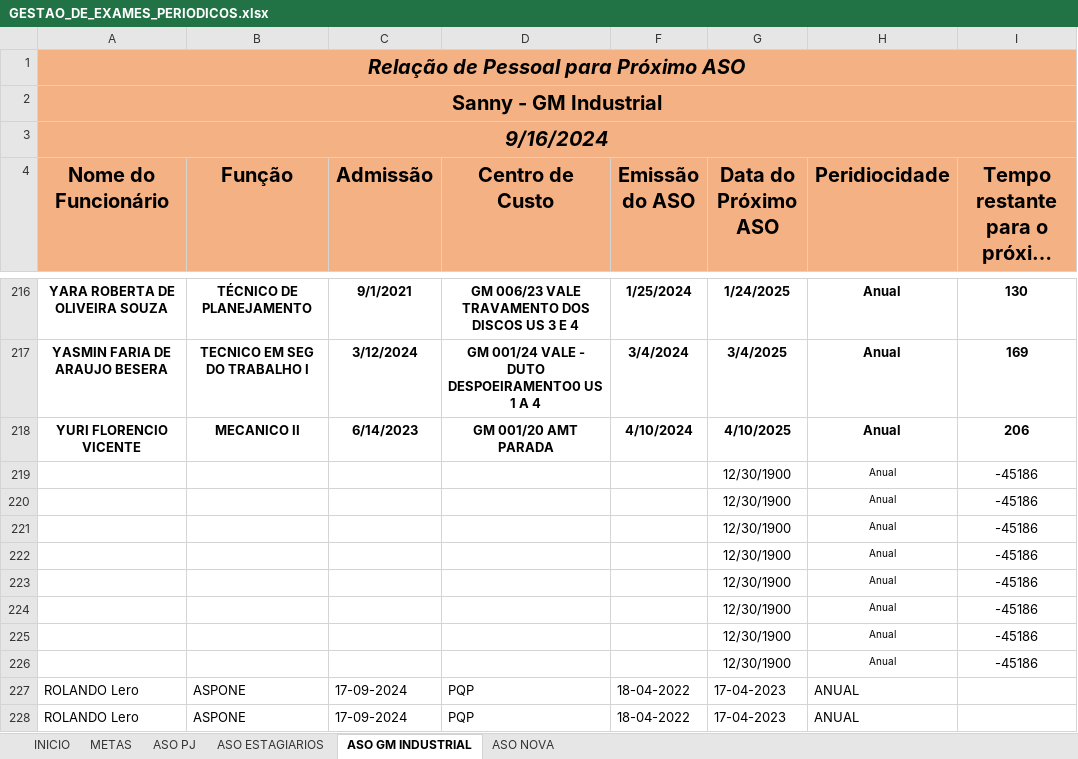
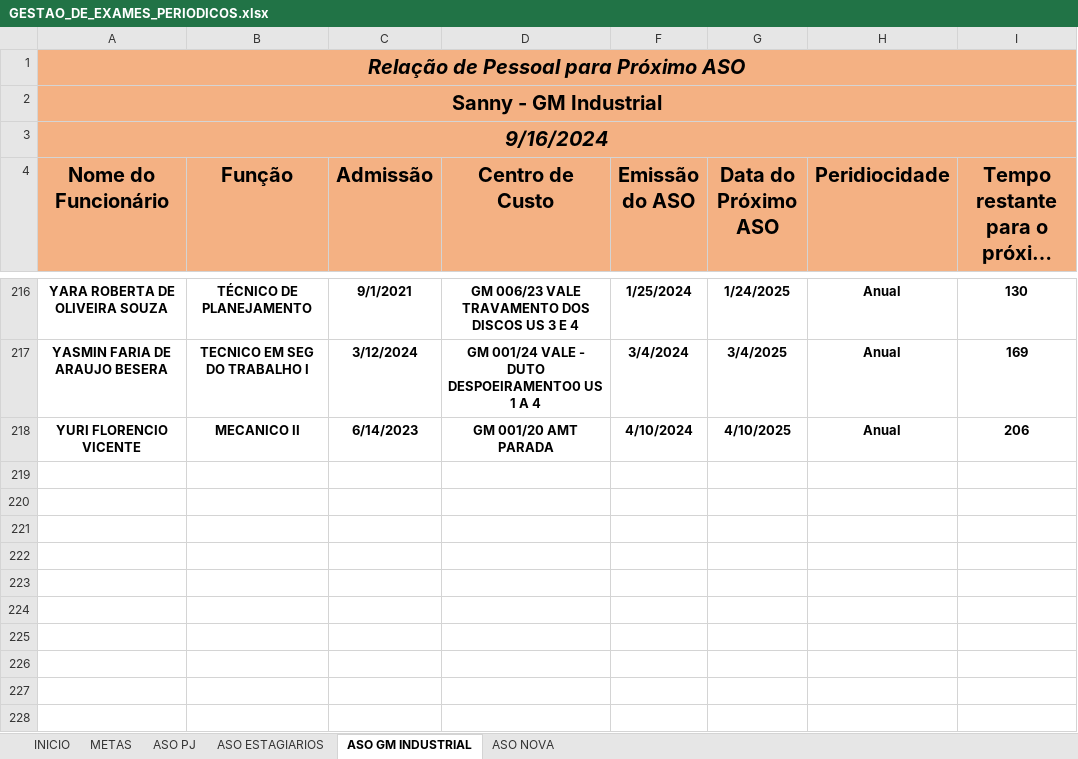
Before and after one commit to Ale-cipriano/EstacioRadPython, an Excel workbook: GESTAO_DE_EXAMES_PERIODICOS.xlsx, sheet ASO GM INDUSTRIAL, drawn as a sheet; only a part is shown, gaps mark what is left out; long unchanged cells end in …; values as stored, in another font and other column widths than the file's, no borders; conditional formats not drawn; the diff names each change by its address in the sheet, - before the commit and + after, or states it on an @@ line.

```diff
--- a/GESTAO_DE_EXAMES_PERIODICOS.xlsx (sheet ASO GM INDUSTRIAL)
+++ b/GESTAO_DE_EXAMES_PERIODICOS.xlsx (sheet ASO GM INDUSTRIAL)
-row 219:  |  |  |  |  | 12/30/1900 | Anual | -45186
-row 220:  |  |  |  |  | 12/30/1900 | Anual | -45186
-row 221:  |  |  |  |  | 12/30/1900 | Anual | -45186
-row 222:  |  |  |  |  | 12/30/1900 | Anual | -45186
-row 223:  |  |  |  |  | 12/30/1900 | Anual | -45186
-row 224:  |  |  |  |  | 12/30/1900 | Anual | -45186
-row 225:  |  |  |  |  | 12/30/1900 | Anual | -45186
-row 226:  |  |  |  |  | 12/30/1900 | Anual | -45186
-row 227: ROLANDO Lero | ASPONE | 17-09-2024 | PQP | 18-04-2022 | 17-04-2023 | ANUAL
-row 228: ROLANDO Lero | ASPONE | 17-09-2024 | PQP | 18-04-2022 | 17-04-2023 | ANUAL
```
Also changed, not shown: hidden cells, 1 other file.
